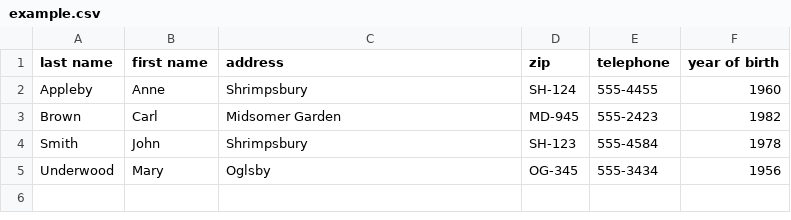
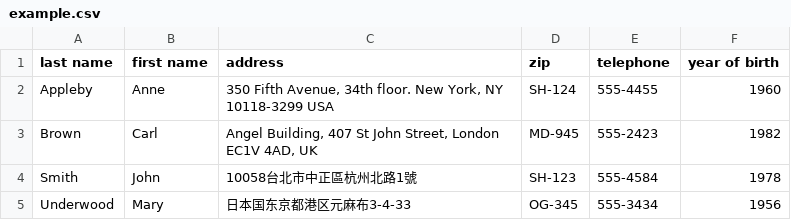
Before and after one commit to tienfuc/gdcmdtools, a CSV file: examples/example.csv, drawn as a sheet.

Commit message:
updated example.csv for geocoding

```diff
--- a/examples/example.csv
+++ b/examples/example.csv
@@ -1,5 +1,5 @@
 last name,first name,address,zip,telephone,year of birth
-Appleby,Anne,Shrimpsbury,SH-124,555-4455,1960
-Brown,Carl,Midsomer Garden,MD-945,555-2423,1982
-Smith,John,Shrimpsbury,SH-123,555-4584,1978
-Underwood,Mary,Oglsby,OG-345,555-3434,1956
+Appleby,Anne,"350 Fifth Avenue, 34th floor. New York, NY 10118-3299 USA",SH-124,555-4455,1960
+Brown,Carl,"Angel Building, 407 St John Street, London EC1V 4AD, UK",MD-945,555-2423,1982
+Smith,John,"10058台北市中正區杭州北路1號",SH-123,555-4584,1978
+Underwood,Mary,"日本国东京都港区元麻布3-4-33",OG-345,555-3434,1956
```
Also changed, not shown: 1 other file.
